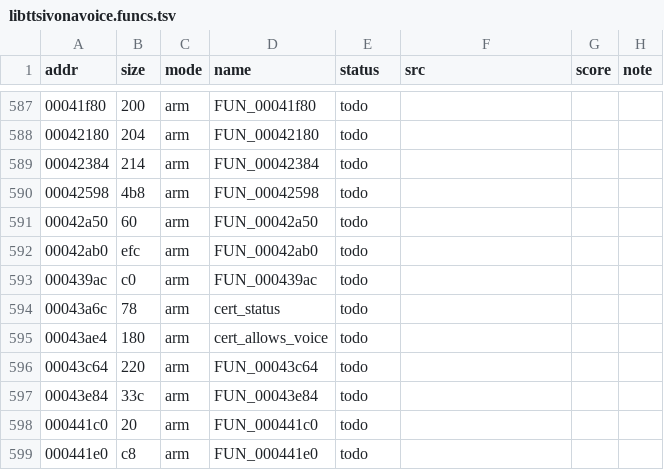
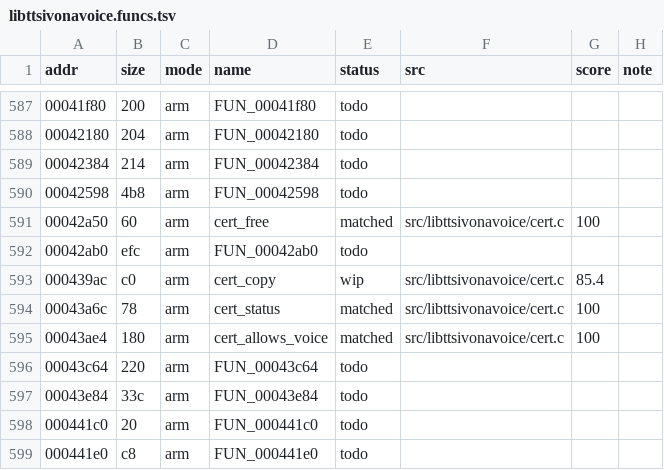
Before and after one commit to sweetbbak/open-ivona, a TSV file: symbols/libttsivonavoice.funcs.tsv, drawn as a sheet; only a part is shown, gaps mark what is left out.

```diff
--- a/symbols/libttsivonavoice.funcs.tsv
+++ b/symbols/libttsivonavoice.funcs.tsv
@@ -590,7 +590,7 @@ addr	size	mode	name	status	src	score	note
 00042598	4b8	arm	FUN_00042598	todo			
-00042a50	60	arm	FUN_00042a50	todo			
+00042a50	60	arm	cert_free	matched	src/libttsivonavoice/cert.c	100	
 00042ab0	efc	arm	FUN_00042ab0	todo			
-000439ac	c0	arm	FUN_000439ac	todo			
-00043a6c	78	arm	cert_status	todo			
-00043ae4	180	arm	cert_allows_voice	todo			
+000439ac	c0	arm	cert_copy	wip	src/libttsivonavoice/cert.c	85.4	
+00043a6c	78	arm	cert_status	matched	src/libttsivonavoice/cert.c	100	
+00043ae4	180	arm	cert_allows_voice	matched	src/libttsivonavoice/cert.c	100	
 00043c64	220	arm	FUN_00043c64	todo			
```
Also changed, not shown: 6 other files.
